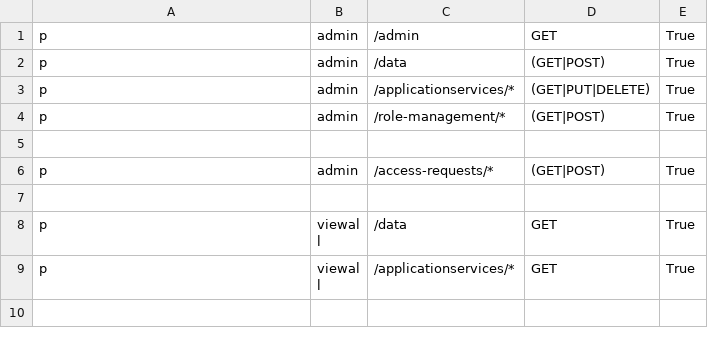
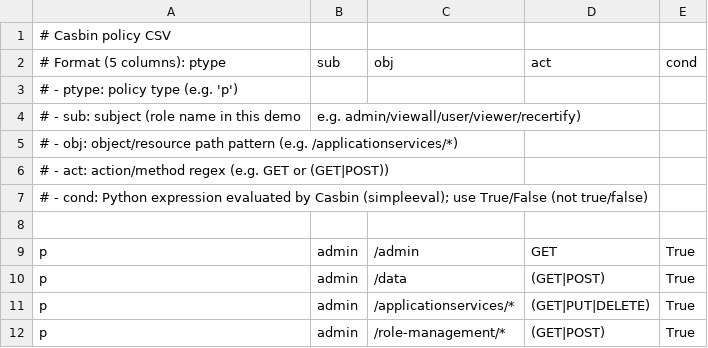
Before and after one commit to praveensiddu/casbin-rbac, a CSV file: backend/casbin_policy.csv, drawn as a sheet; only a part is shown; the shorter side is filled out with more unchanged rows.

Commit message:
casbin documentation

```diff
--- a/backend/casbin_policy.csv
+++ b/backend/casbin_policy.csv
@@ -1 +1,9 @@
+# Casbin policy CSV
+# Format (5 columns): ptype, sub, obj, act, cond
+# - ptype: policy type (e.g. 'p')
+# - sub: subject (role name in this demo, e.g. admin/viewall/user/viewer/recertify)
+# - obj: object/resource path pattern (e.g. /applicationservices/*)
+# - act: action/method regex (e.g. GET or (GET|POST))
+# - cond: Python expression evaluated by Casbin (simpleeval); use True/False (not true/false)
+
 p, admin, /admin, GET, True
```
Also changed, not shown: 1 other file.
